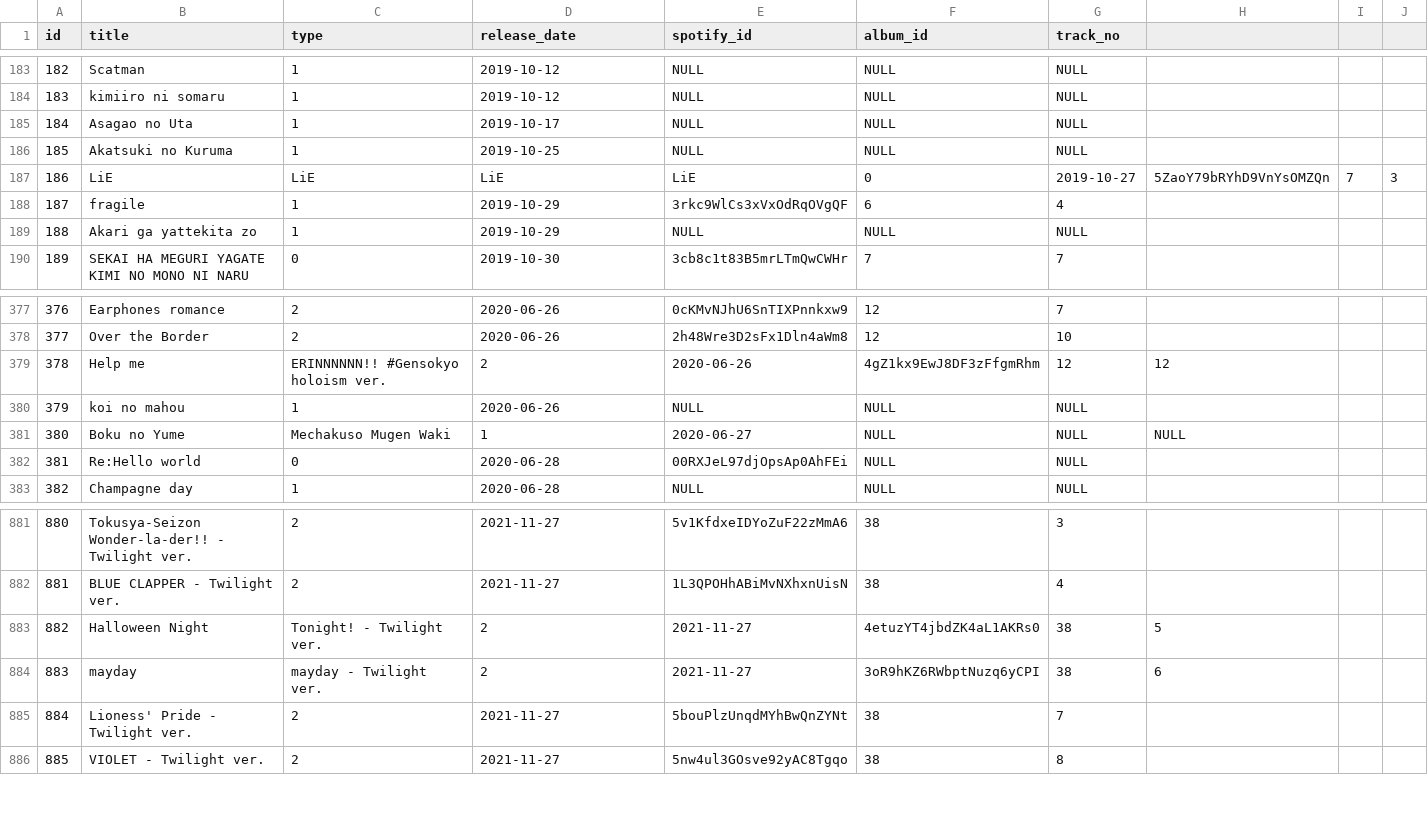
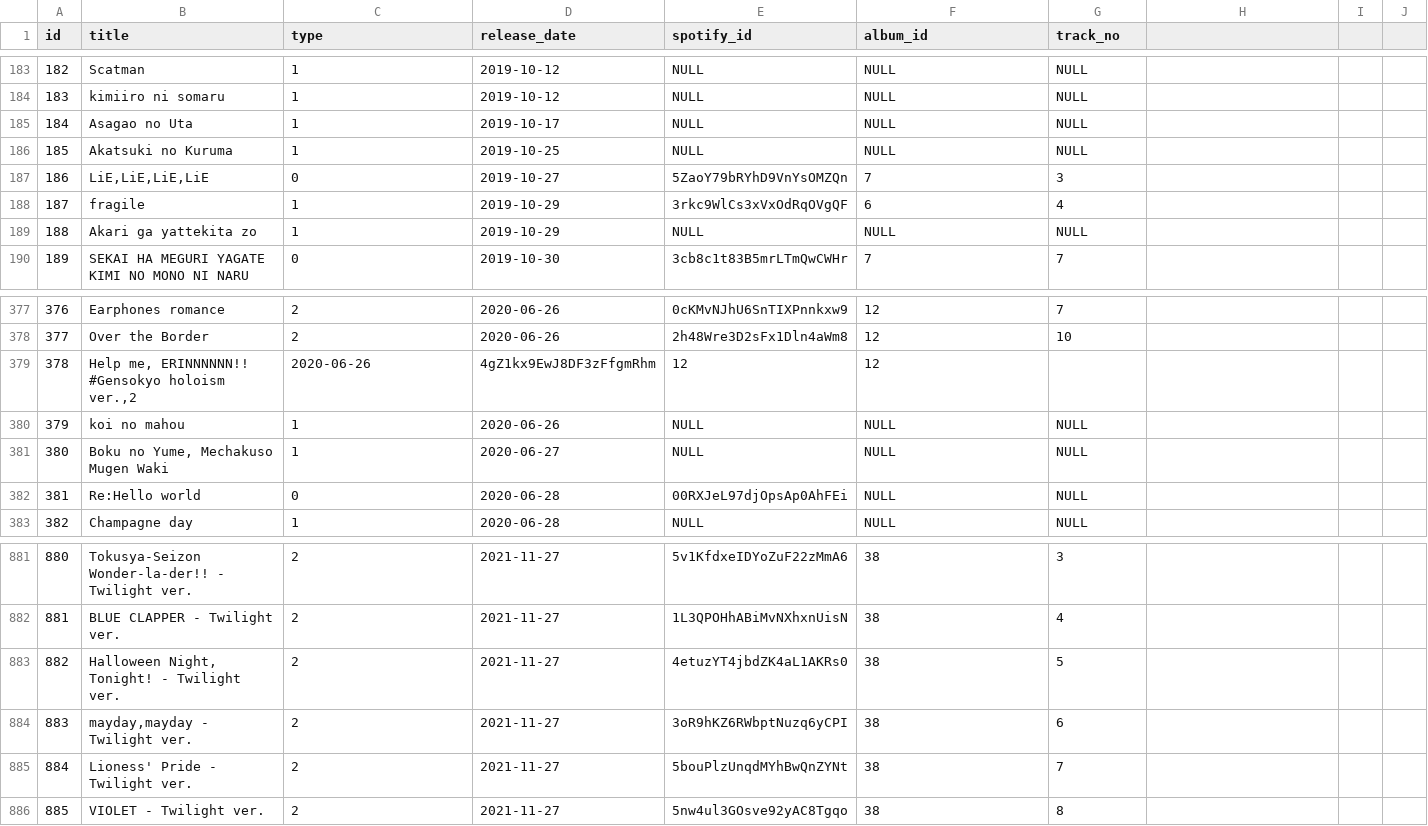
Before and after one commit to DiiSollertia/HoloDB, a CSV file: csv/TRACKS.csv, drawn as a sheet; only a part is shown, gaps mark what is left out; the diff covers the shown part only.

Commit message:
resolved md errors in tracks

```diff
--- a/csv/TRACKS.csv
+++ b/csv/TRACKS.csv
@@ -186,3 +186,3 @@ id,title,type,release_date,spotify_id,album_id,track_no
 185,Akatsuki no Kuruma,1,2019-10-25,NULL,NULL,NULL
-186,LiE,LiE,LiE,LiE,0,2019-10-27,5ZaoY79bRYhD9VnYsOMZQn,7,3
+186,"LiE,LiE,LiE,LiE",0,2019-10-27,5ZaoY79bRYhD9VnYsOMZQn,7,3
 187,fragile,1,2019-10-29,3rkc9WlCs3xVxOdRqOVgQF,6,4
@@ -378,5 +378,5 @@ id,title,type,release_date,spotify_id,album_id,track_no
 377,Over the Border,2,2020-06-26,2h48Wre3D2sFx1Dln4aWm8,12,10
-378,Help me, ERINNNNNN!! #Gensokyo holoism ver.,2,2020-06-26,4gZ1kx9EwJ8DF3zFfgmRhm,12,12
+378,"Help me, ERINNNNNN!! #Gensokyo holoism ver.,2",2020-06-26,4gZ1kx9EwJ8DF3zFfgmRhm,12,12
 379,koi no mahou,1,2020-06-26,NULL,NULL,NULL
-380,Boku no Yume, Mechakuso Mugen Waki,1,2020-06-27,NULL,NULL,NULL
+380,"Boku no Yume, Mechakuso Mugen Waki",1,2020-06-27,NULL,NULL,NULL
 381,Re:Hello world,0,2020-06-28,00RXJeL97djOpsAp0AhFEi,NULL,NULL
@@ -882,4 +882,4 @@ id,title,type,release_date,spotify_id,album_id,track_no
 881,BLUE CLAPPER - Twilight ver.,2,2021-11-27,1L3QPOHhABiMvNXhxnUisN,38,4
-882,Halloween Night, Tonight! - Twilight ver.,2,2021-11-27,4etuzYT4jbdZK4aL1AKRs0,38,5
-883,mayday,mayday - Twilight ver.,2,2021-11-27,3oR9hKZ6RWbptNuzq6yCPI,38,6
+882,"Halloween Night, Tonight! - Twilight ver.",2,2021-11-27,4etuzYT4jbdZK4aL1AKRs0,38,5
+883,"mayday,mayday - Twilight ver.",2,2021-11-27,3oR9hKZ6RWbptNuzq6yCPI,38,6
 884,Lioness' Pride - Twilight ver.,2,2021-11-27,5bouPlzUnqdMYhBwQnZYNt,38,7
```
Also changed, not shown: 153 edited cells elsewhere in this file.
